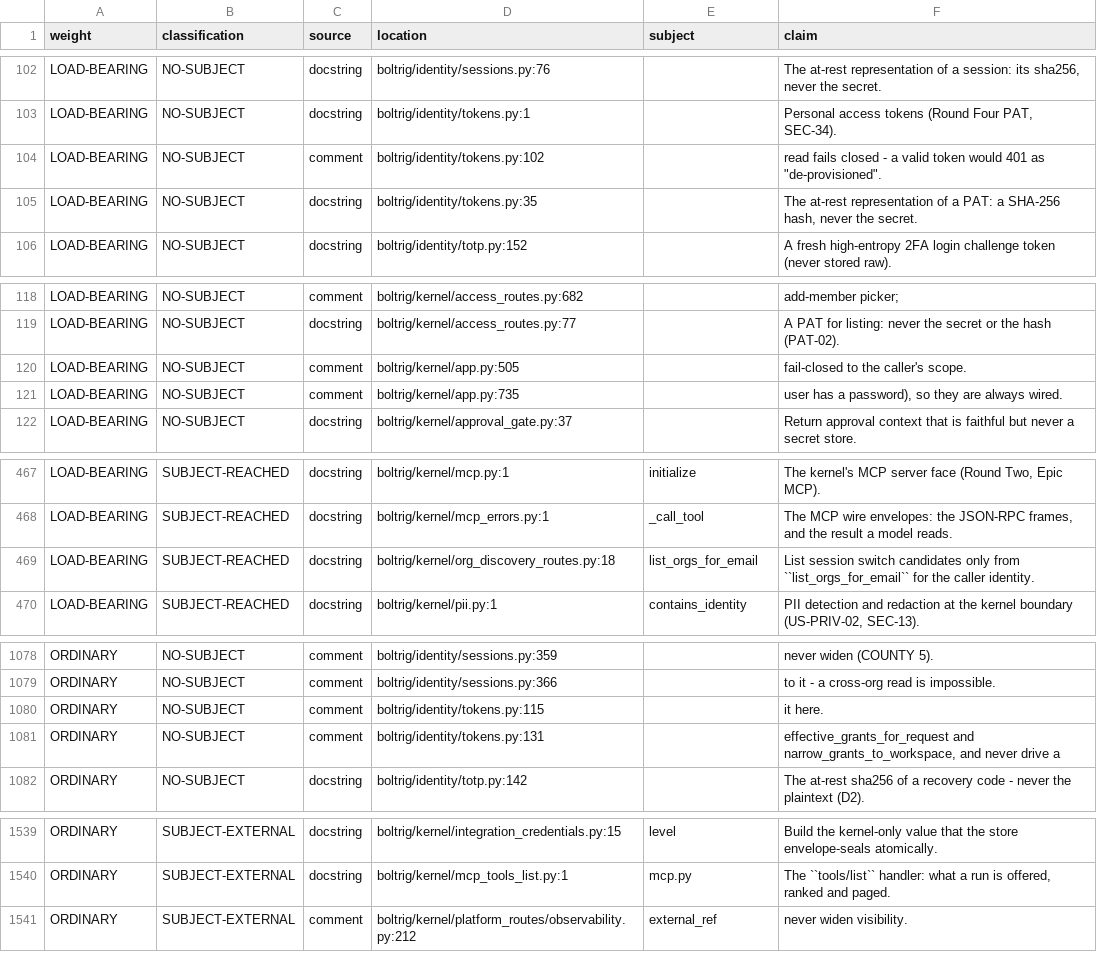
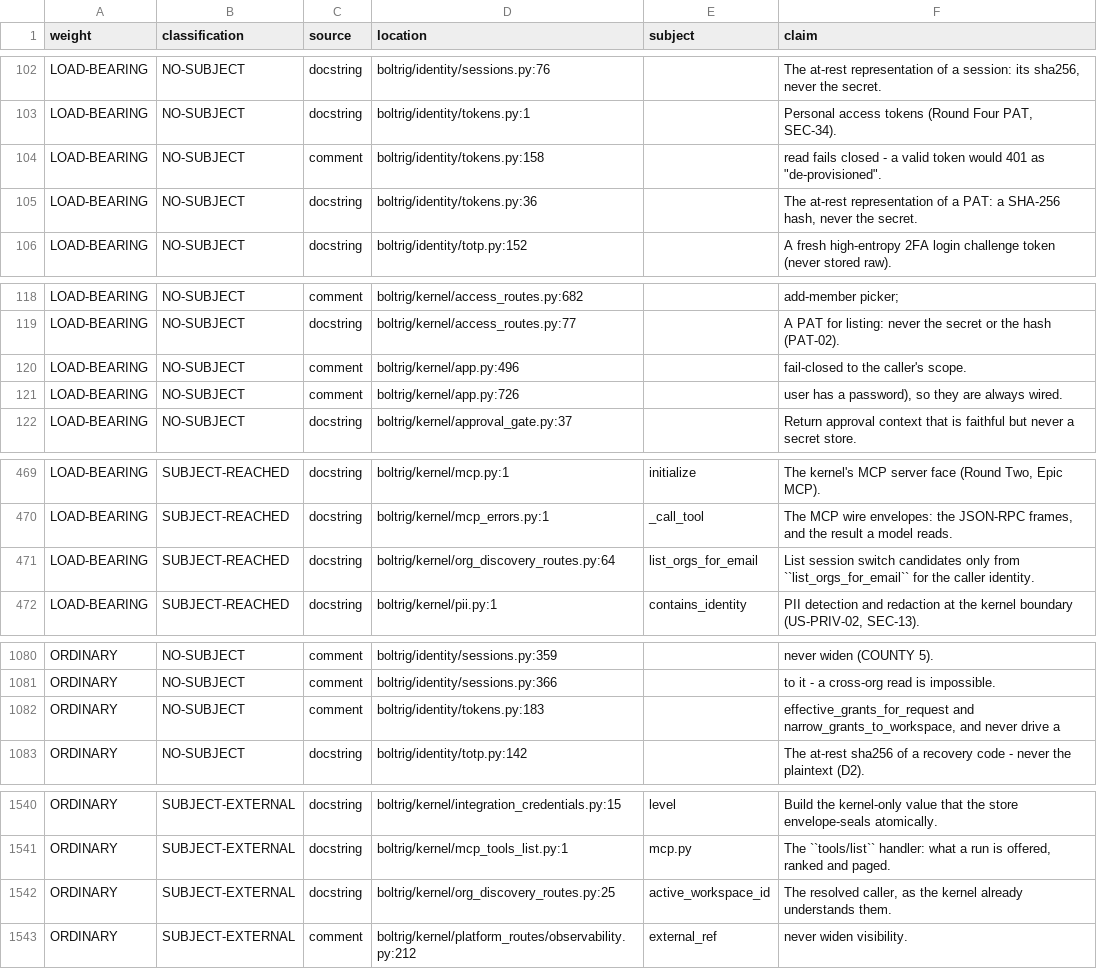
Before and after one commit to wlilley93/boltrig, a TSV file: docs/claim-inventory.tsv, drawn as a sheet; only a part is shown, gaps mark what is left out; the diff covers the shown part only.

```diff
--- a/docs/claim-inventory.tsv
+++ b/docs/claim-inventory.tsv
@@ -103,4 +103,4 @@ LOAD-BEARING	NO-SUBJECT	docstring	boltrig/identity/sessions.py:76		The at-rest r
 LOAD-BEARING	NO-SUBJECT	docstring	boltrig/identity/tokens.py:1		Personal access tokens (Round Four PAT, SEC-34).
-LOAD-BEARING	NO-SUBJECT	comment	boltrig/identity/tokens.py:102		read fails closed - a valid token would 401 as "de-provisioned".
-LOAD-BEARING	NO-SUBJECT	docstring	boltrig/identity/tokens.py:35		The at-rest representation of a PAT: a SHA-256 hash, never the secret.
+LOAD-BEARING	NO-SUBJECT	comment	boltrig/identity/tokens.py:158		read fails closed - a valid token would 401 as "de-provisioned".
+LOAD-BEARING	NO-SUBJECT	docstring	boltrig/identity/tokens.py:36		The at-rest representation of a PAT: a SHA-256 hash, never the secret.
 LOAD-BEARING	NO-SUBJECT	docstring	boltrig/identity/totp.py:152		A fresh high-entropy 2FA login challenge token (never stored raw).
@@ -119,4 +119,4 @@ LOAD-BEARING	NO-SUBJECT	comment	boltrig/kernel/access_routes.py:682		add-member
 LOAD-BEARING	NO-SUBJECT	docstring	boltrig/kernel/access_routes.py:77		A PAT for listing: never the secret or the hash (PAT-02).
-LOAD-BEARING	NO-SUBJECT	comment	boltrig/kernel/app.py:505		fail-closed to the caller's scope.
-LOAD-BEARING	NO-SUBJECT	comment	boltrig/kernel/app.py:735		user has a password), so they are always wired.
+LOAD-BEARING	NO-SUBJECT	comment	boltrig/kernel/app.py:496		fail-closed to the caller's scope.
+LOAD-BEARING	NO-SUBJECT	comment	boltrig/kernel/app.py:726		user has a password), so they are always wired.
 LOAD-BEARING	NO-SUBJECT	docstring	boltrig/kernel/approval_gate.py:37		Return approval context that is faithful but never a secret store.
@@ -468,3 +470,3 @@ LOAD-BEARING	SUBJECT-REACHED	docstring	boltrig/kernel/mcp.py:1	initialize	The ke
 LOAD-BEARING	SUBJECT-REACHED	docstring	boltrig/kernel/mcp_errors.py:1	_call_tool	The MCP wire envelopes: the JSON-RPC frames, and the result a model reads.
-LOAD-BEARING	SUBJECT-REACHED	docstring	boltrig/kernel/org_discovery_routes.py:18	list_orgs_for_email	List session switch candidates only from ``list_orgs_for_email`` for the caller identity.
+LOAD-BEARING	SUBJECT-REACHED	docstring	boltrig/kernel/org_discovery_routes.py:64	list_orgs_for_email	List session switch candidates only from ``list_orgs_for_email`` for the caller identity.
 LOAD-BEARING	SUBJECT-REACHED	docstring	boltrig/kernel/pii.py:1	contains_identity	PII detection and redaction at the kernel boundary (US-PRIV-02, SEC-13).
@@ -1079,4 +1081,3 @@ ORDINARY	NO-SUBJECT	comment	boltrig/identity/sessions.py:359		never widen (COUNT
 ORDINARY	NO-SUBJECT	comment	boltrig/identity/sessions.py:366		to it - a cross-org read is impossible.
-ORDINARY	NO-SUBJECT	comment	boltrig/identity/tokens.py:115		it here.
-ORDINARY	NO-SUBJECT	comment	boltrig/identity/tokens.py:131		effective_grants_for_request and narrow_grants_to_workspace, and never drive a
+ORDINARY	NO-SUBJECT	comment	boltrig/identity/tokens.py:183		effective_grants_for_request and narrow_grants_to_workspace, and never drive a
 ORDINARY	NO-SUBJECT	docstring	boltrig/identity/totp.py:142		The at-rest sha256 of a recovery code - never the plaintext (D2).
@@ -1540,2 +1541,3 @@ ORDINARY	SUBJECT-EXTERNAL	docstring	boltrig/kernel/integration_credentials.py:15
 ORDINARY	SUBJECT-EXTERNAL	docstring	boltrig/kernel/mcp_tools_list.py:1	mcp.py	The ``tools/list`` handler: what a run is offered, ranked and paged.
+ORDINARY	SUBJECT-EXTERNAL	docstring	boltrig/kernel/org_discovery_routes.py:25	active_workspace_id	The resolved caller, as the kernel already understands them.
 ORDINARY	SUBJECT-EXTERNAL	comment	boltrig/kernel/platform_routes/observability.py:212	external_ref	never widen visibility.
```
Also changed, not shown: 2 added rows and 23 edited cells elsewhere in this file, 8 other files.
